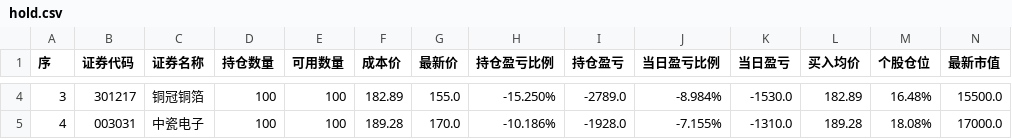
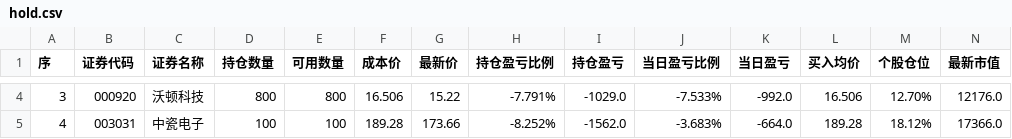
Before and after one commit to JasperChin-QUANT/day_trade_info, a CSV file: hold.csv, drawn as a sheet; only a part is shown, gaps mark what is left out; the diff covers the shown part only; the diff names each change by its address in the sheet, - before the commit and + after, or states it on an @@ line.

```diff
--- a/hold.csv
+++ b/hold.csv
-B4 (证券代码): 301217
+B4 (证券代码): 000920
-C4 (证券名称): 铜冠铜箔
+C4 (证券名称): 沃顿科技
-D4 (持仓数量): 100
+D4 (持仓数量): 800
-E4 (可用数量): 100
+E4 (可用数量): 800
-F4 (成本价): 182.89
+F4 (成本价): 16.506
-G4 (最新价): 155.0
+G4 (最新价): 15.22
-H4 (持仓盈亏比例): -15.250%
+H4 (持仓盈亏比例): -7.791%
-I4 (持仓盈亏): -2789.0
+I4 (持仓盈亏): -1029.0
-J4 (当日盈亏比例): -8.984%
+J4 (当日盈亏比例): -7.533%
-K4 (当日盈亏): -1530.0
+K4 (当日盈亏): -992.0
-L4 (买入均价): 182.89
+L4 (买入均价): 16.506
-M4 (个股仓位): 16.48%
+M4 (个股仓位): 12.70%
-N4 (最新市值): 15500.0
+N4 (最新市值): 12176.0
-G5 (最新价): 170.0
+G5 (最新价): 173.66
-H5 (持仓盈亏比例): -10.186%
+H5 (持仓盈亏比例): -8.252%
-I5 (持仓盈亏): -1928.0
+I5 (持仓盈亏): -1562.0
-J5 (当日盈亏比例): -7.155%
+J5 (当日盈亏比例): -3.683%
-K5 (当日盈亏): -1310.0
+K5 (当日盈亏): -664.0
-M5 (个股仓位): 18.08%
+M5 (个股仓位): 18.12%
-N5 (最新市值): 17000.0
+N5 (最新市值): 17366.0
```
Also changed, not shown: 30 edited cells elsewhere in this file, trade.csv.
